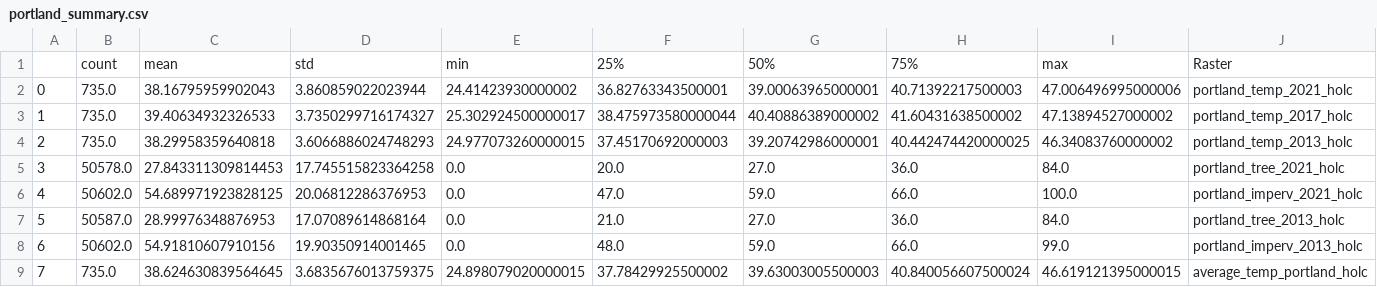
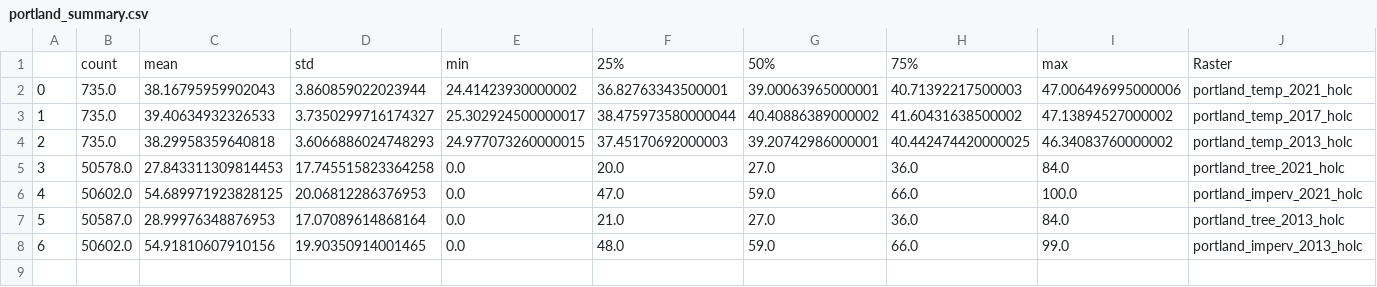
Before and after one commit to UW-GDA/Redlining_Temp, a CSV file: results/portland_summary.csv, drawn as a sheet.

```diff
--- a/results/portland_summary.csv
+++ b/results/portland_summary.csv
@@ -8,2 +8 @@
 6,50602.0,54.91810607910156,19.90350914001465,0.0,48.0,59.0,66.0,99.0,portland_imperv_2013_holc
-7,735.0,38.624630839564645,3.6835676013759375,24.898079020000015,37.78429925500002,39.63003005500003,40.840056607500024,46.619121395000015,average_temp_portland_holc
```
Also changed, not shown: results/portland_holc.csv.
